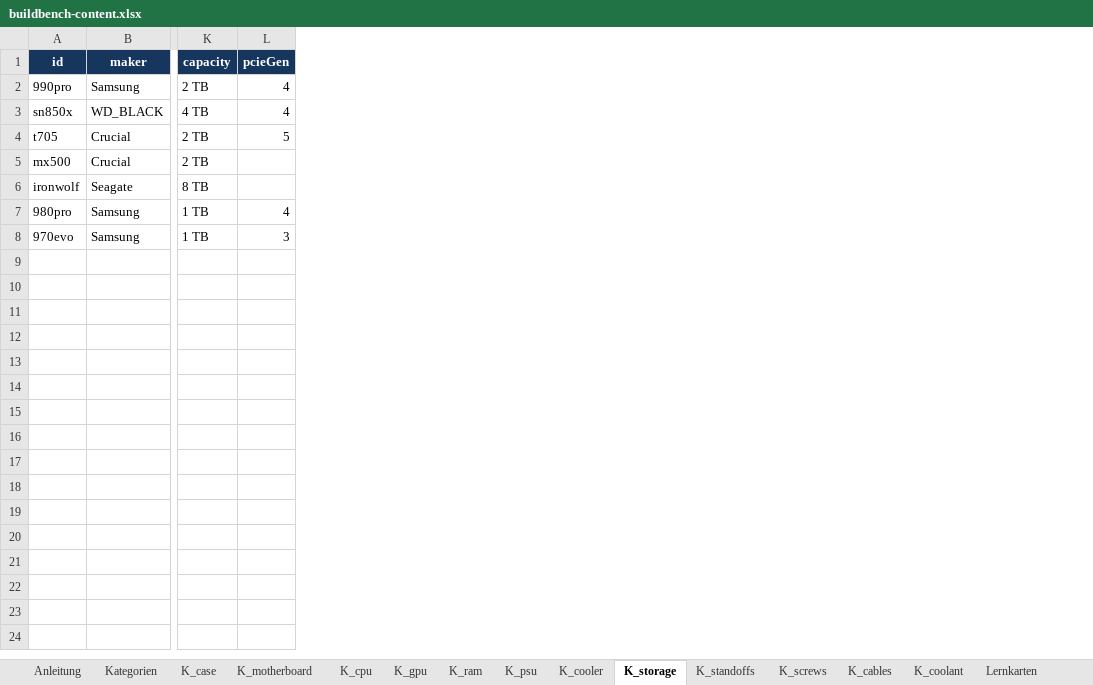
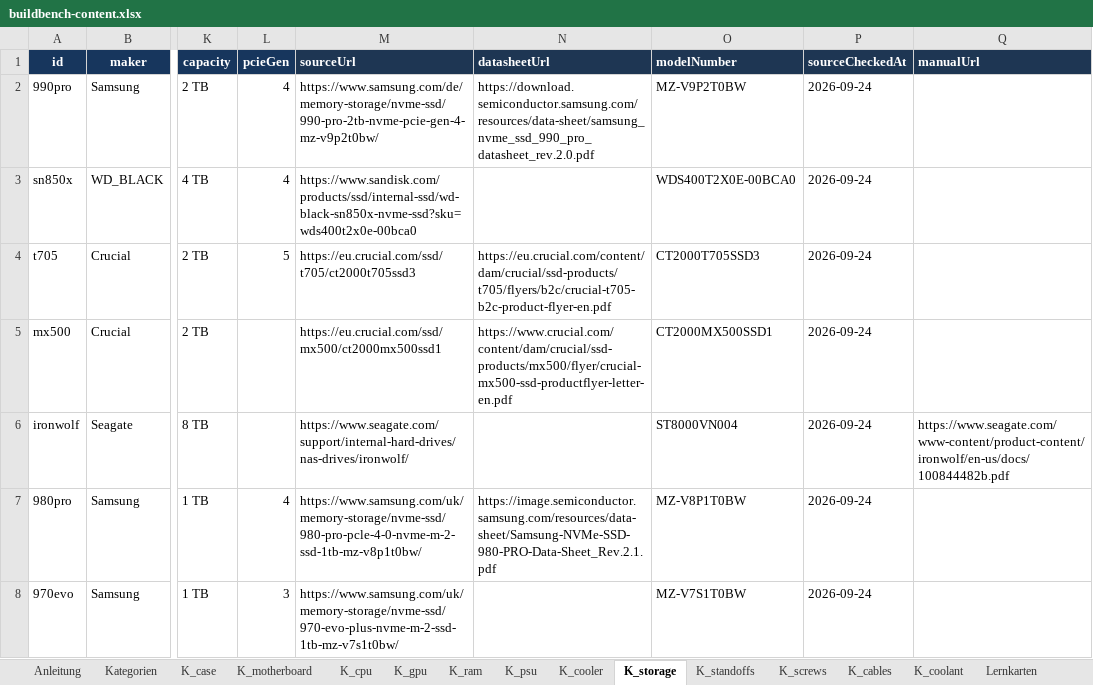
Before and after one commit to SebastianMeisel/pc-konfigurator, an Excel workbook: buildbench-content.xlsx, sheet K_storage, drawn as a sheet; only a part is shown, gaps mark what is left out; values as stored, in another font and other column widths than the file's, no borders; the diff names each change by its address in the sheet, - before the commit and + after, or states it on an @@ line.

```diff
--- a/buildbench-content.xlsx (sheet K_storage)
+++ b/buildbench-content.xlsx (sheet K_storage)
+column M (sourceUrl), rows 2-8: https://www.samsung.com/de/memory-storage/nvme-ssd/990-pro-2tb-nvme-pcie-gen-4-mz-v9p2t0bw/ | https://www.sandisk.com/products/ssd/internal-ssd/wd-black-sn850x-nvme-ssd?sku=wds400t2x0e-00bca0 | https://eu.crucial.com/ssd/t705/ct2000t705ssd3 | https://eu.crucial.com/ssd/mx500/ct2000mx500ssd1 | https://www.seagate.com/support/internal-hard-drives/nas-drives/ironwolf/ | https://www.samsung.com/uk/memory-storage/nvme-ssd/980-pro-pcle-4-0-nvme-m-2-ssd-1tb-mz-v8p1t0bw/ | https://www.samsung.com/uk/memory-storage/nvme-ssd/970-evo-plus-nvme-m-2-ssd-1tb-mz-v7s1t0bw/
+column N (datasheetUrl), rows 2-7: https://download.semiconductor.samsung.com/resources/data-sheet/samsung_nvme_ssd_990_pro_datasheet_rev.2.0.pdf |  | https://eu.crucial.com/content/dam/crucial/ssd-products/t705/flyers/b2c/crucial-t705-b2c-product-flyer-en.pdf | https://www.crucial.com/content/dam/crucial/ssd-products/mx500/flyer/crucial-mx500-ssd-productflyer-letter-en.pdf |  | https://image.semiconductor.samsung.com/resources/data-sheet/Samsung-NVMe-SSD-980-PRO-Data-Sheet_Rev.2.1.pdf
+column O (modelNumber), rows 2-8: MZ-V9P2T0BW | WDS400T2X0E-00BCA0 | CT2000T705SSD3 | CT2000MX500SSD1 | ST8000VN004 | MZ-V8P1T0BW | MZ-V7S1T0BW
+column P (sourceCheckedAt), rows 2-8: all 2026-09-24
+column Q (manualUrl), row 6: https://www.seagate.com/www-content/product-content/ironwolf/en-us/docs/100844482b.pdf
```
Also changed, not shown: sheet K_gpu, sheet K_case, sheet K_coolant, sheet K_cooler, sheet K_ram, sheet K_psu, 2 more sheets, 7 other files.
